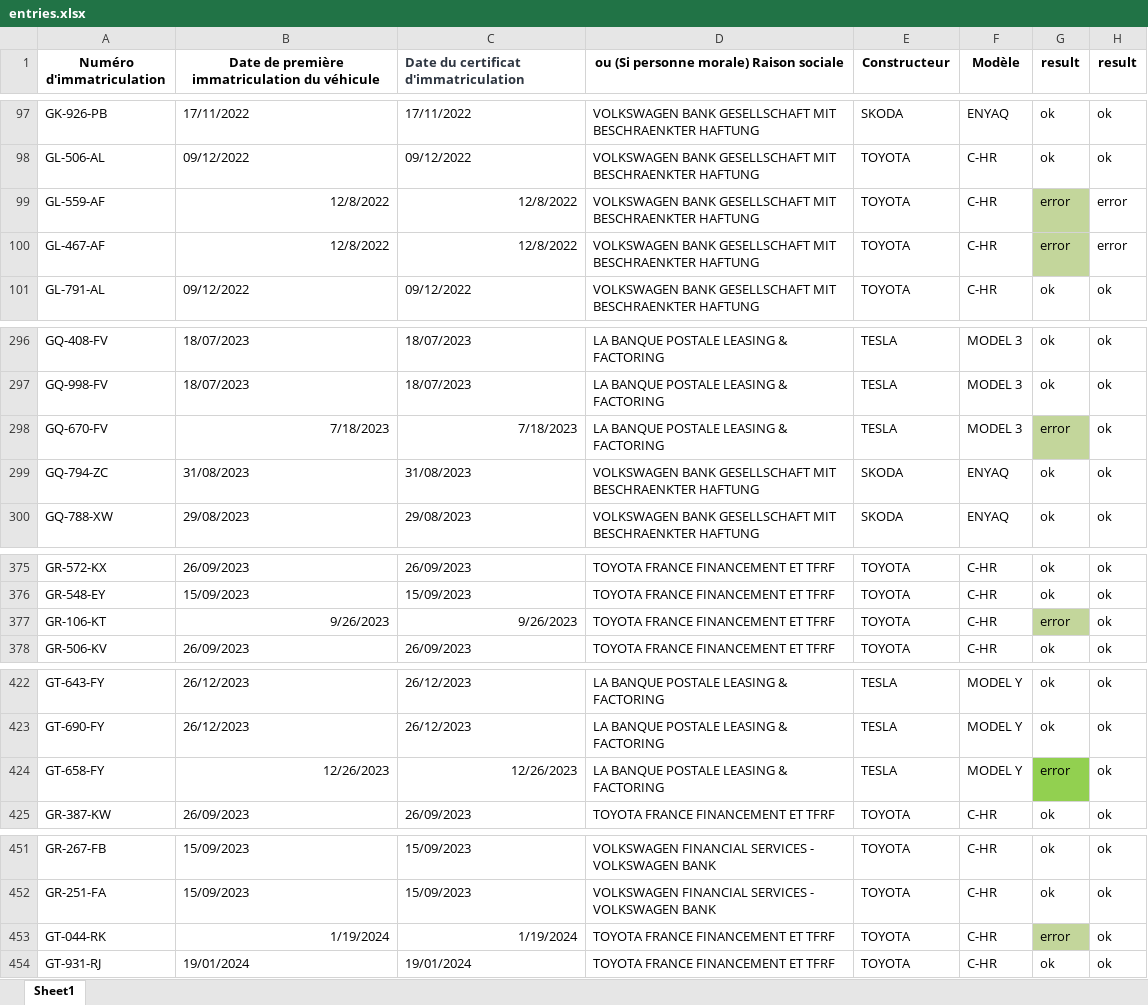
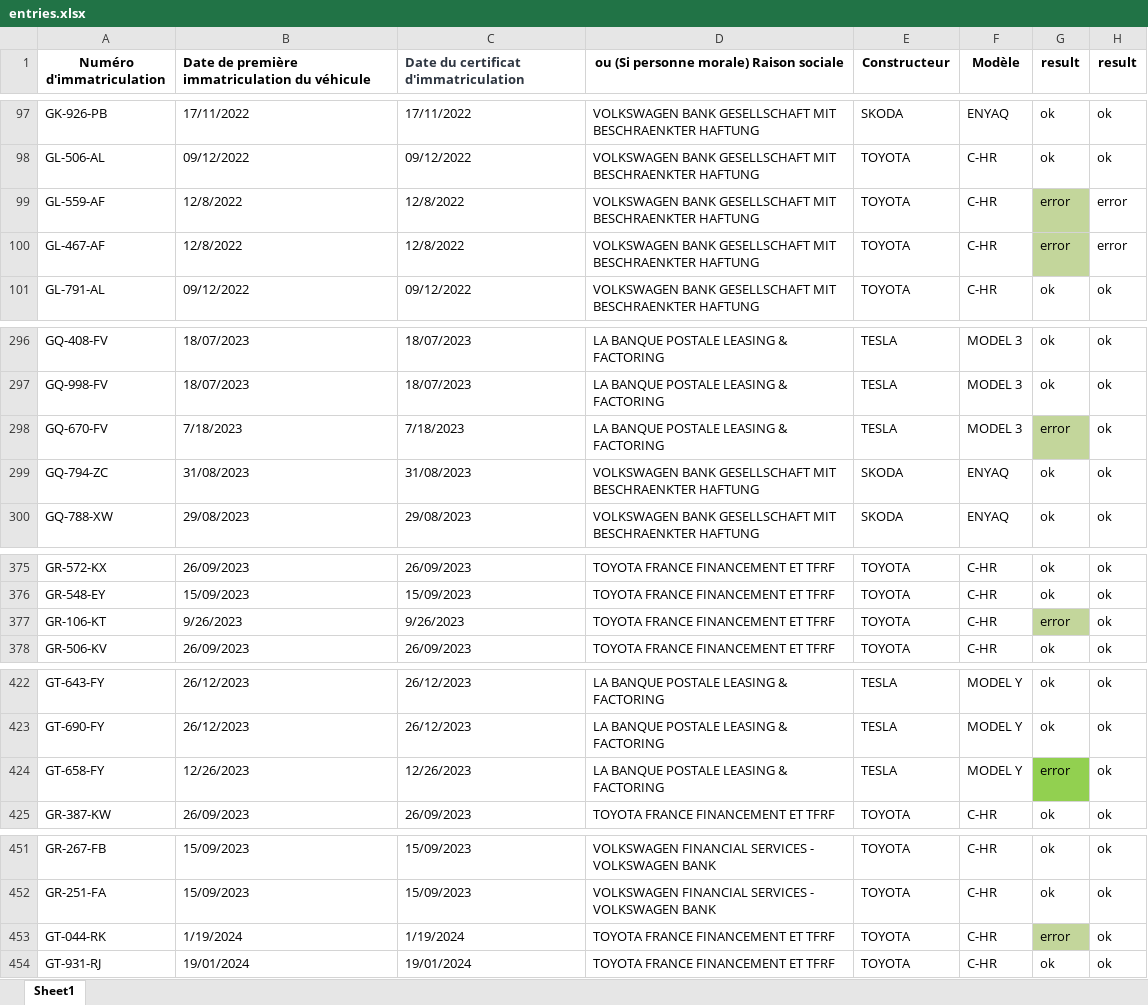
Before and after one commit to FahadKhalid1/siv-automation, an Excel workbook: entries.xlsx, sheet Sheet1, drawn as a sheet; only a part is shown, gaps mark what is left out; values as stored, in another font and other column widths than the file's, no borders; the diff covers the shown part only; the diff names each change by its address in the sheet, - before the commit and + after, or states it on an @@ line.

```diff
--- a/entries.xlsx (sheet Sheet1)
+++ b/entries.xlsx (sheet Sheet1)
-B1 alignment: center
+B1 alignment: left
-B99:C100 alignment: right
+B99:C100 alignment: left
-B298:C298 alignment: right
+B298:C298 alignment: left
-B377:C377 alignment: right
+B377:C377 alignment: left
-B424:C424 alignment: right
+B424:C424 alignment: left
-B453:C453 alignment: right
+B453:C453 alignment: left
```
Also changed, not shown: cell formats elsewhere in this sheet, 3 other files.
